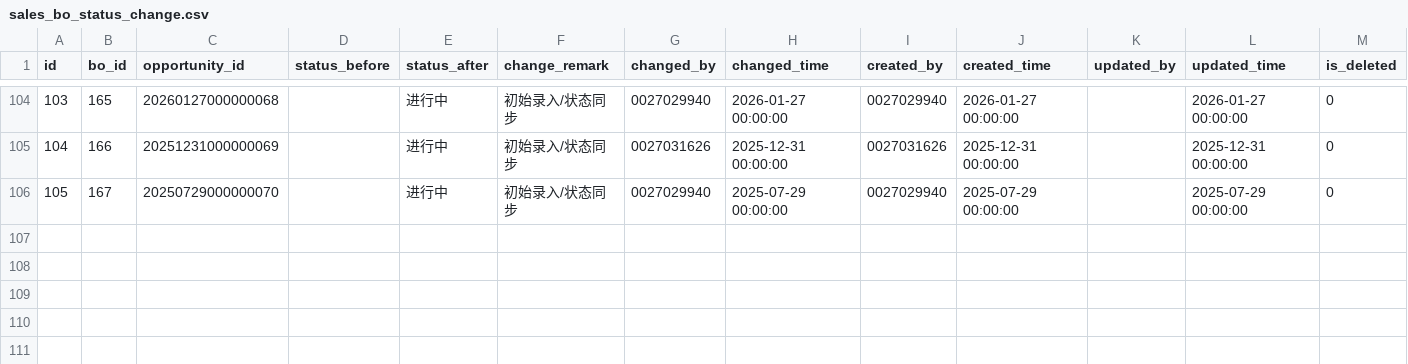
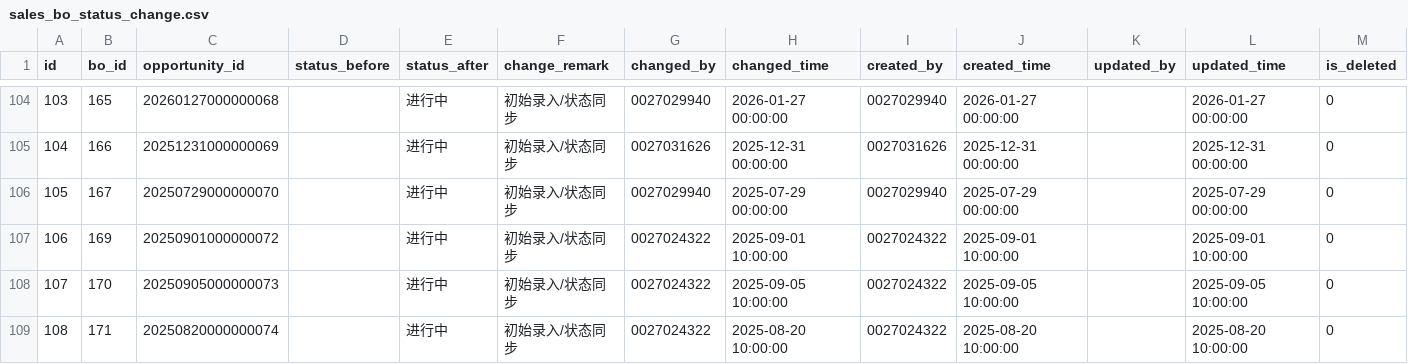
Before and after one commit to beyonai/ByDC, a CSV file: datacloud-mock/mock-resource/data/crm_demo/modules/crm/sales_bo_status_change.csv, drawn as a sheet; only a part is shown, gaps mark what is left out; the diff names each change by its address in the sheet, - before the commit and + after, or states it on an @@ line.

```diff
--- a/datacloud-mock/mock-resource/data/crm_demo/modules/crm/sales_bo_status_change.csv
+++ b/datacloud-mock/mock-resource/data/crm_demo/modules/crm/sales_bo_status_change.csv
+row 107: 106 | 169 | 20250901000000072 |  | 进行中 | 初始录入/状态同步 | 0027024322 | 2025-09-01 10:00:00 | 0027024322 | 2025-09-01 10:00:00 |  | 2025-09-01 10:00:00 | 0
+row 108: 107 | 170 | 20250905000000073 |  | 进行中 | 初始录入/状态同步 | 0027024322 | 2025-09-05 10:00:00 | 0027024322 | 2025-09-05 10:00:00 |  | 2025-09-05 10:00:00 | 0
+row 109: 108 | 171 | 20250820000000074 |  | 进行中 | 初始录入/状态同步 | 0027024322 | 2025-08-20 10:00:00 | 0027024322 | 2025-08-20 10:00:00 |  | 2025-08-20 10:00:00 | 0
```
Also changed, not shown: datacloud-mock/mock-resource/data/crm_demo/modules/crm/sales_business_opportunity.csv, datacloud-mock/mock-resource/data/crm_demo/modules/dingding/sales_meeting_note.csv, 1 other file.
